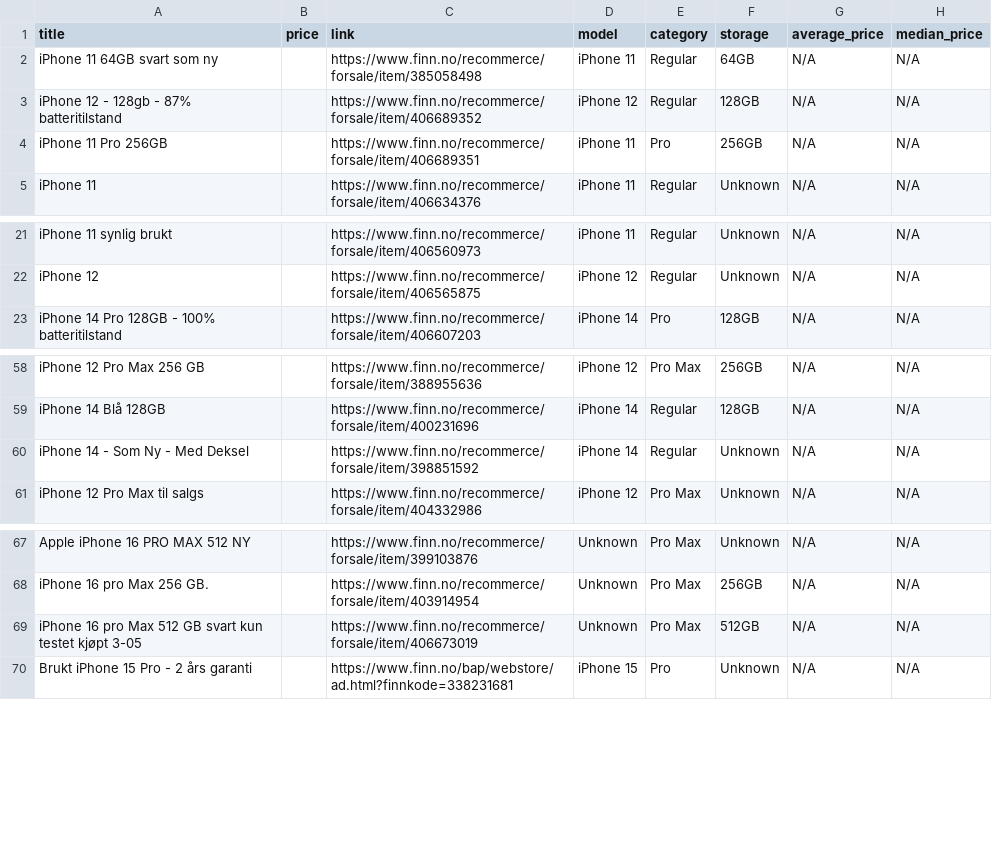
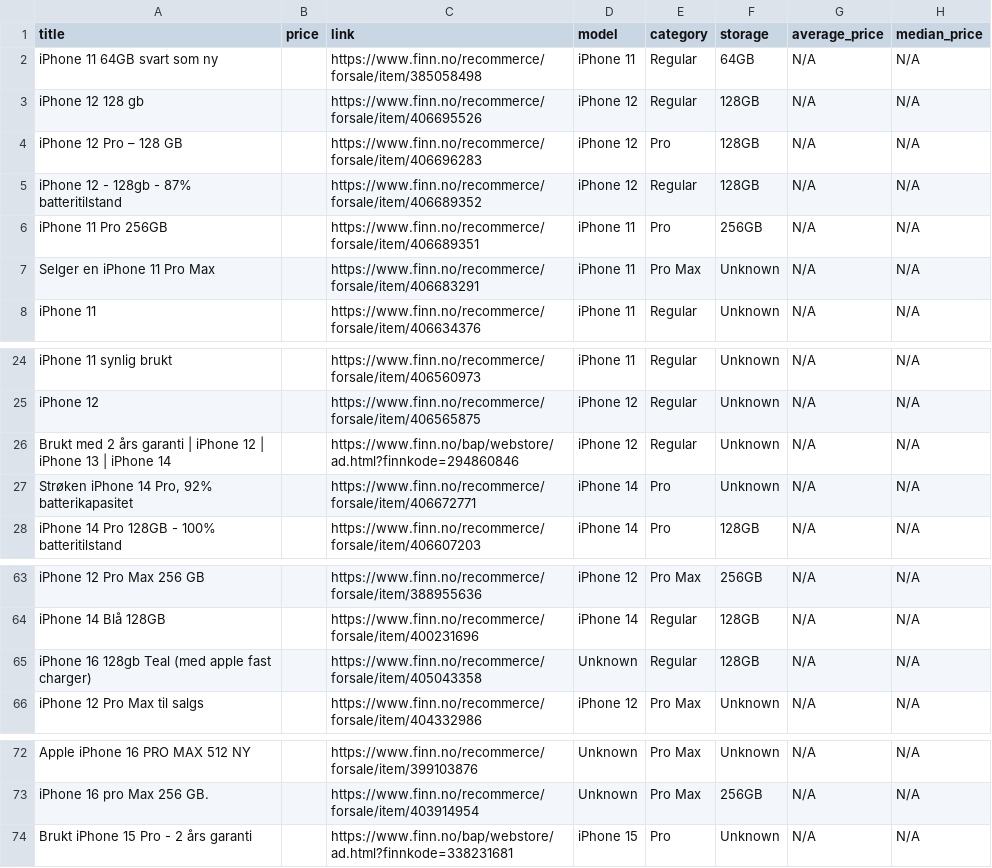
Before and after one commit to JibbelJabbel/Scrap, a CSV file: iphone.csv, drawn as a sheet; only a part is shown, gaps mark what is left out.

```diff
--- a/iphone.csv
+++ b/iphone.csv
@@ -2,4 +2,7 @@ title,price,link,model,category,storage,average_price,median_price
 iPhone 11 64GB svart som ny,,https://www.finn.no/recommerce/forsale/item/385058498,iPhone 11,Regular,64GB,N/A,N/A
+iPhone 12 128 gb,,https://www.finn.no/recommerce/forsale/item/406695526,iPhone 12,Regular,128GB,N/A,N/A
+iPhone 12 Pro – 128 GB,,https://www.finn.no/recommerce/forsale/item/406696283,iPhone 12,Pro,128GB,N/A,N/A
 iPhone 12 - 128gb - 87% batteritilstand,,https://www.finn.no/recommerce/forsale/item/406689352,iPhone 12,Regular,128GB,N/A,N/A
 iPhone 11 Pro 256GB,,https://www.finn.no/recommerce/forsale/item/406689351,iPhone 11,Pro,256GB,N/A,N/A
+Selger en iPhone 11 Pro Max,,https://www.finn.no/recommerce/forsale/item/406683291,iPhone 11,Pro Max,Unknown,N/A,N/A
 iPhone 11,,https://www.finn.no/recommerce/forsale/item/406634376,iPhone 11,Regular,Unknown,N/A,N/A
@@ -22,2 +25,4 @@ iPhone 11 synlig brukt,,https://www.finn.no/recommerce/forsale/item/406560973,iP
 iPhone 12,,https://www.finn.no/recommerce/forsale/item/406565875,iPhone 12,Regular,Unknown,N/A,N/A
+Brukt med 2 års garanti | iPhone 12 | iPhone 13 | iPhone 14,,https://www.finn.no/bap/webstore/ad.html?finnkode=294860846,iPhone 12,Regular,Unknown,N/A,N/A
+"Strøken iPhone 14 Pro, 92% batterikapasitet",,https://www.finn.no/recommerce/forsale/item/406672771,iPhone 14,Pro,Unknown,N/A,N/A
 iPhone 14 Pro 128GB - 100% batteritilstand,,https://www.finn.no/recommerce/forsale/item/406607203,iPhone 14,Pro,128GB,N/A,N/A
@@ -59,3 +64,3 @@ iPhone 12 Pro Max 256 GB,,https://www.finn.no/recommerce/forsale/item/388955636,
 iPhone 14 Blå 128GB,,https://www.finn.no/recommerce/forsale/item/400231696,iPhone 14,Regular,128GB,N/A,N/A
-iPhone 14 - Som Ny - Med Deksel,,https://www.finn.no/recommerce/forsale/item/398851592,iPhone 14,Regular,Unknown,N/A,N/A
+iPhone 16 128gb Teal (med apple fast charger),,https://www.finn.no/recommerce/forsale/item/405043358,Unknown,Regular,128GB,N/A,N/A
 iPhone 12 Pro Max til salgs,,https://www.finn.no/recommerce/forsale/item/404332986,iPhone 12,Pro Max,Unknown,N/A,N/A
@@ -68,3 +73,2 @@ Apple iPhone 16 PRO MAX 512 NY,,https://www.finn.no/recommerce/forsale/item/3991
 iPhone 16 pro Max 256 GB.,,https://www.finn.no/recommerce/forsale/item/403914954,Unknown,Pro Max,256GB,N/A,N/A
-iPhone 16 pro Max 512 GB svart kun testet kjøpt 3-05,,https://www.finn.no/recommerce/forsale/item/406673019,Unknown,Pro Max,512GB,N/A,N/A
 Brukt iPhone 15 Pro - 2 års garanti,,https://www.finn.no/bap/webstore/ad.html?finnkode=338231681,iPhone 15,Pro,Unknown,N/A,N/A
```
